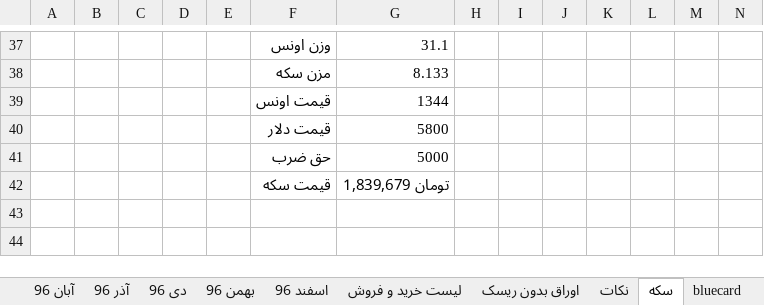
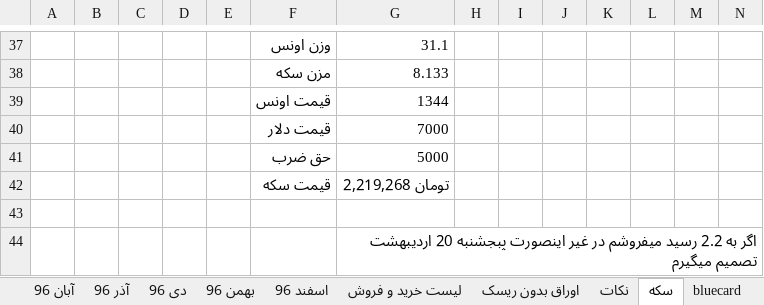
Before and after one commit to ali61n60/AudioDemo, an Excel workbook: AudioDemo/finance/finance.xlsx, sheet سکه, drawn as a sheet; only a part is shown, gaps mark what is left out; values as stored, in another font and other column widths than the file's, no borders; rows hold the shown columns only; the diff names each change by its address in the sheet, - before the commit and + after, or states it on an @@ line.

```diff
--- a/AudioDemo/finance/finance.xlsx (sheet سکه)
+++ b/AudioDemo/finance/finance.xlsx (sheet سکه)
-G40: 5800
+G40: 7000
-G42: تومان 1,839,679
+G42: تومان 2,219,268
+row 43: (empty)
+row 44:  |  |  |  |  |  | اگر به 2.2 رسید میفروشم در غیر اینصورت پبجشنبه 20 اردیبهشت تصمیم میگیرم
```
Also changed, not shown: sheet برنامه 5 ساله.
